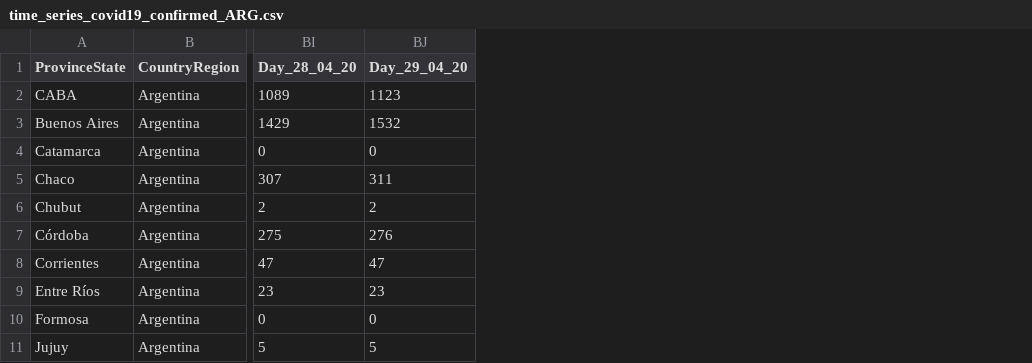
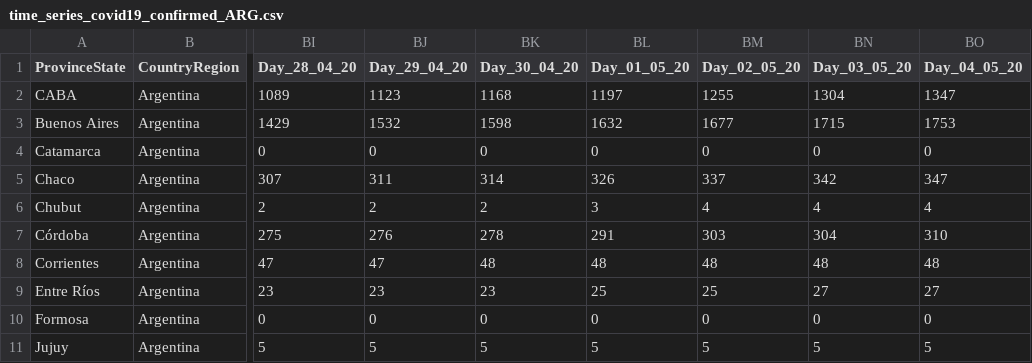
Before and after one commit to rodralez/covid-19, a CSV file: csv/time_series_covid19_confirmed_ARG.csv, drawn as a sheet; only a part is shown, gaps mark what is left out; the diff names each change by its address in the sheet, - before the commit and + after, or states it on an @@ line.

```diff
--- a/csv/time_series_covid19_confirmed_ARG.csv
+++ b/csv/time_series_covid19_confirmed_ARG.csv
+column BK (Day_30_04_20), rows 2-11: 1168 | 1598 | 0 | 314 | 2 | 278 | 48 | 23 | 0 | 5
+column BL (Day_01_05_20), rows 2-11: 1197 | 1632 | 0 | 326 | 3 | 291 | 48 | 25 | 0 | 5
+column BM (Day_02_05_20), rows 2-11: 1255 | 1677 | 0 | 337 | 4 | 303 | 48 | 25 | 0 | 5
+column BN (Day_03_05_20), rows 2-11: 1304 | 1715 | 0 | 342 | 4 | 304 | 48 | 27 | 0 | 5
+column BO (Day_04_05_20), rows 2-11: 1347 | 1753 | 0 | 347 | 4 | 310 | 48 | 27 | 0 | 5
```
Also changed, not shown: csv/Argentina_covid-19_fit_forecast_30-Apr-2020.csv, csv/time_series_covid19_deaths_ARG.csv, 19 other files.
